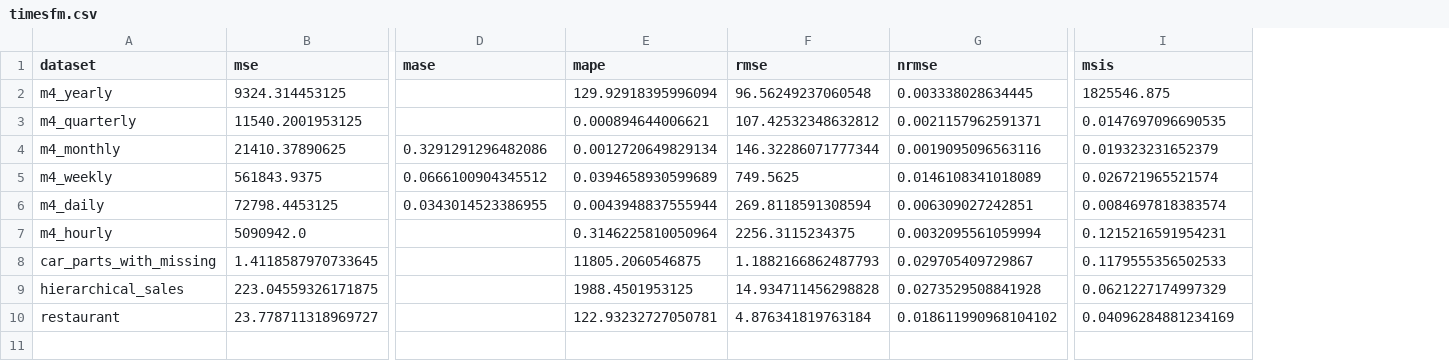
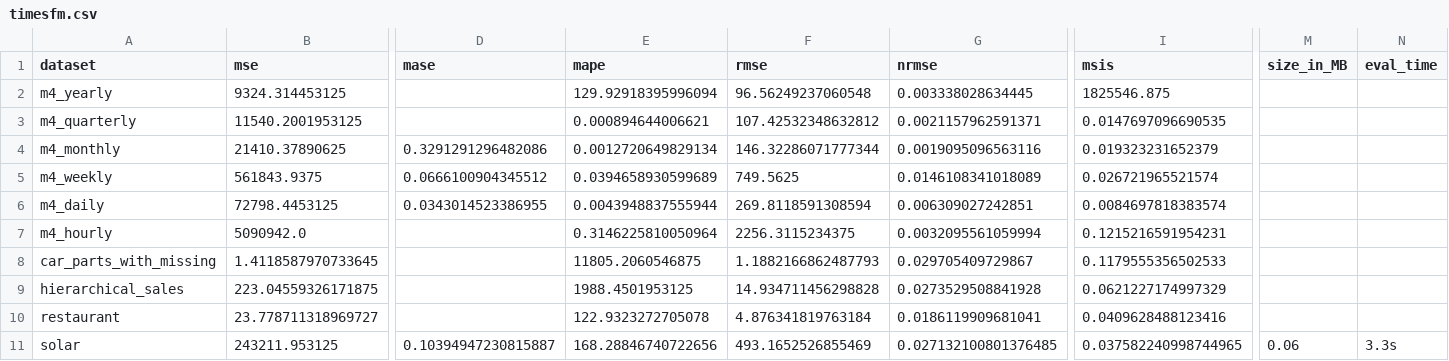
Before and after one commit to AdityaLab/Samay, a CSV file: leaderboard/timesfm.csv, drawn as a sheet; only a part is shown, gaps mark what is left out; rows hold the shown columns only; the diff names each change by its address in the sheet, - before the commit and + after, or states it on an @@ line.

Commit message:
modified horizon len and logic of using all data

```diff
--- a/leaderboard/timesfm.csv
+++ b/leaderboard/timesfm.csv
+column M (size_in_MB), empty
+column N (eval_time), empty
-E10 (mape): 122.93232727050781
+E10 (mape): 122.9323272705078
-G10 (nrmse): 0.018611990968104102
+G10 (nrmse): 0.0186119909681041
-I10 (msis): 0.04096284881234169
+I10 (msis): 0.0409628488123416
+row 11: solar | 243211.953125 | 0.10394947230815887 | 168.28846740722656 | 493.1652526855469 | 0.027132100801376485 | 0.037582240998744965 | 0.06 | 3.3s
```
Also changed, not shown: 2 other files.
